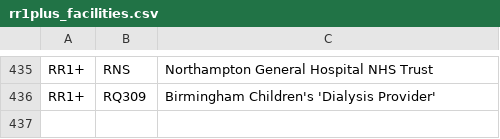
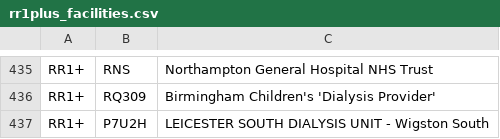
Before and after one commit to renalreg/resources, a CSV file: codes/code_lists/rr1plus_facilities.csv, drawn as a sheet; only a part is shown, gaps mark what is left out.

Commit message:
Update rr1plus_facilities.csv

```diff
--- a/codes/code_lists/rr1plus_facilities.csv
+++ b/codes/code_lists/rr1plus_facilities.csv
@@ -436 +436,2 @@ RR1+,RNS,Northampton General Hospital NHS Trust
 RR1+,RQ309,Birmingham Children's 'Dialysis Provider'
+RR1+,P7U2H,LEICESTER SOUTH DIALYSIS UNIT - Wigston South
```
